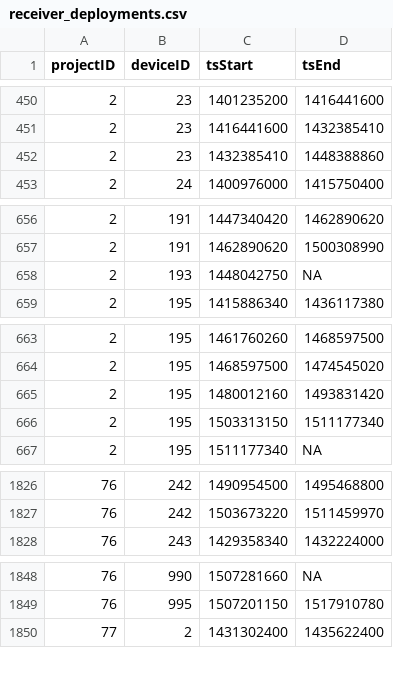
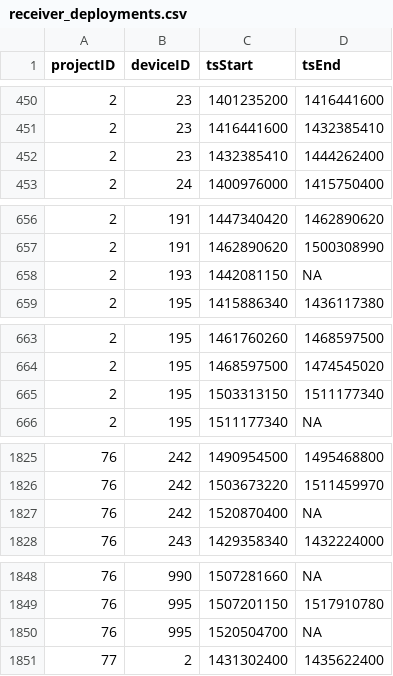
Before and after one commit to jbrzusto/motus-metadata-history, a CSV file: receiver_deployments.csv, drawn as a sheet; only a part is shown, gaps mark what is left out.

```diff
--- a/receiver_deployments.csv
+++ b/receiver_deployments.csv
@@ -451,3 +451,3 @@
 2,23,1416441600,1432385410
-2,23,1432385410,1448388860
+2,23,1432385410,1444262400
 2,24,1400976000,1415750400
@@ -657,3 +657,3 @@
 2,191,1462890620,1500308990
-2,193,1448042750,NA
+2,193,1442081150,NA
 2,195,1415886340,1436117380
@@ -664,3 +664,2 @@
 2,195,1468597500,1474545020
-2,195,1480012160,1493831420
 2,195,1503313150,1511177340
@@ -1827,2 +1826,3 @@
 76,242,1503673220,1511459970
+76,242,1520870400,NA
 76,243,1429358340,1432224000
@@ -1849,2 +1849,3 @@
 76,995,1507201150,1517910780
+76,995,1520504700,NA
 77,2,1431302400,1435622400
```
Also changed, not shown: tag_deployments.csv, tags.csv.
